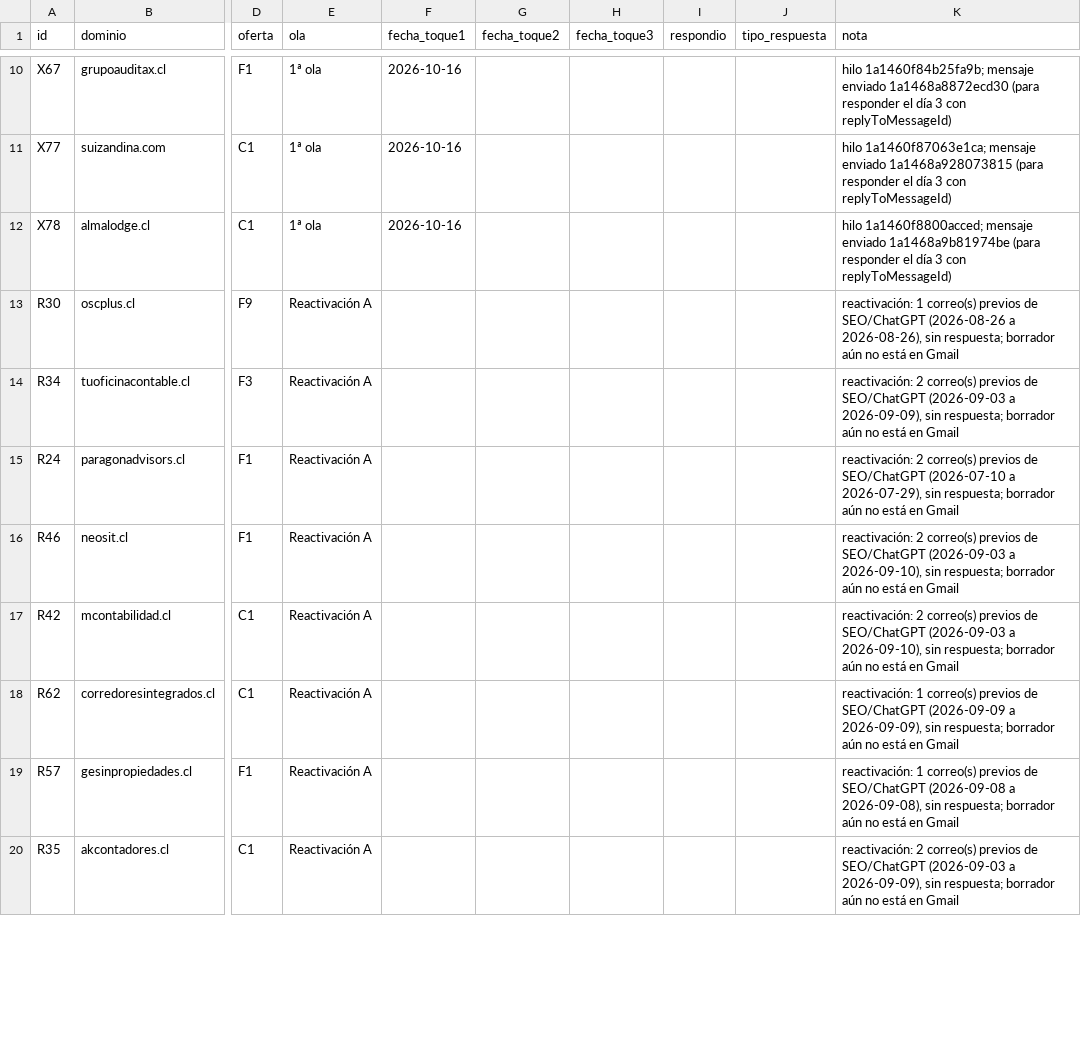
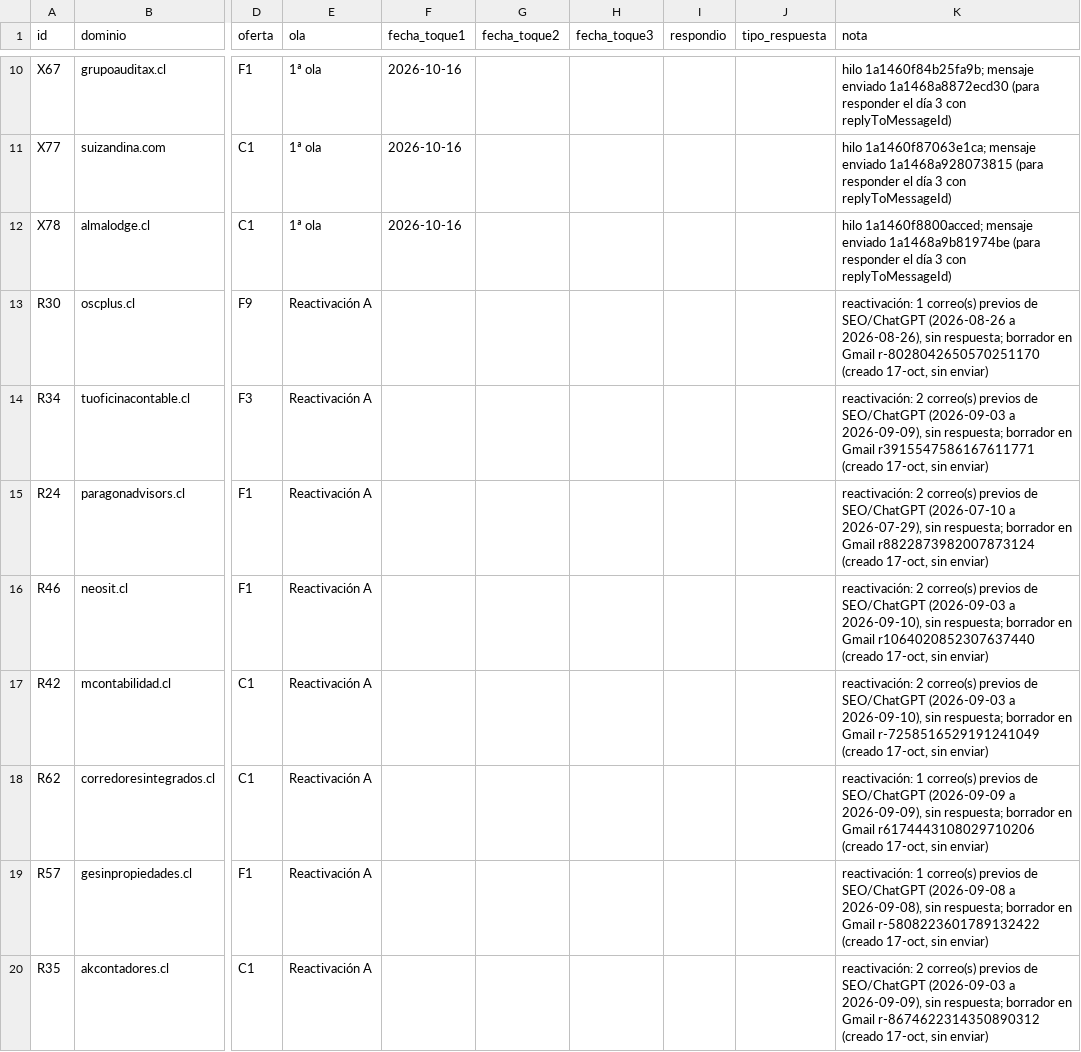
Before and after one commit to rvalleespin/spindlelab, a CSV file: marketing/motor-revision-previa/seguimiento/envios-motor-2026-10.csv, drawn as a sheet; only a part is shown, gaps mark what is left out; the diff covers the shown part only; the diff names each change by its address in the sheet, - before the commit and + after, or states it on an @@ line.

```diff
--- a/marketing/motor-revision-previa/seguimiento/envios-motor-2026-10.csv
+++ b/marketing/motor-revision-previa/seguimiento/envios-motor-2026-10.csv
-K13 (nota): …respuesta; borrador aún no está en Gmail
+K13 (nota): …respuesta; borrador en Gmail r-8028042650570251170 (creado 17-oct, sin enviar)
-K14 (nota): …respuesta; borrador aún no está en Gmail
+K14 (nota): …respuesta; borrador en Gmail r3915547586167611771 (creado 17-oct, sin enviar)
-K15 (nota): …respuesta; borrador aún no está en Gmail
+K15 (nota): …respuesta; borrador en Gmail r8822873982007873124 (creado 17-oct, sin enviar)
-K16 (nota): …respuesta; borrador aún no está en Gmail
+K16 (nota): …respuesta; borrador en Gmail r1064020852307637440 (creado 17-oct, sin enviar)
-K17 (nota): …respuesta; borrador aún no está en Gmail
+K17 (nota): …respuesta; borrador en Gmail r-7258516529191241049 (creado 17-oct, sin enviar)
-K18 (nota): …respuesta; borrador aún no está en Gmail
+K18 (nota): …respuesta; borrador en Gmail r6174443108029710206 (creado 17-oct, sin enviar)
-K19 (nota): …respuesta; borrador aún no está en Gmail
+K19 (nota): …respuesta; borrador en Gmail r-5808223601789132422 (creado 17-oct, sin enviar)
-K20 (nota): …respuesta; borrador aún no está en Gmail
+K20 (nota): …respuesta; borrador en Gmail r-8674622314350890312 (creado 17-oct, sin enviar)
```
Also changed, not shown: 7 edited cells elsewhere in this file, 5 other files.
